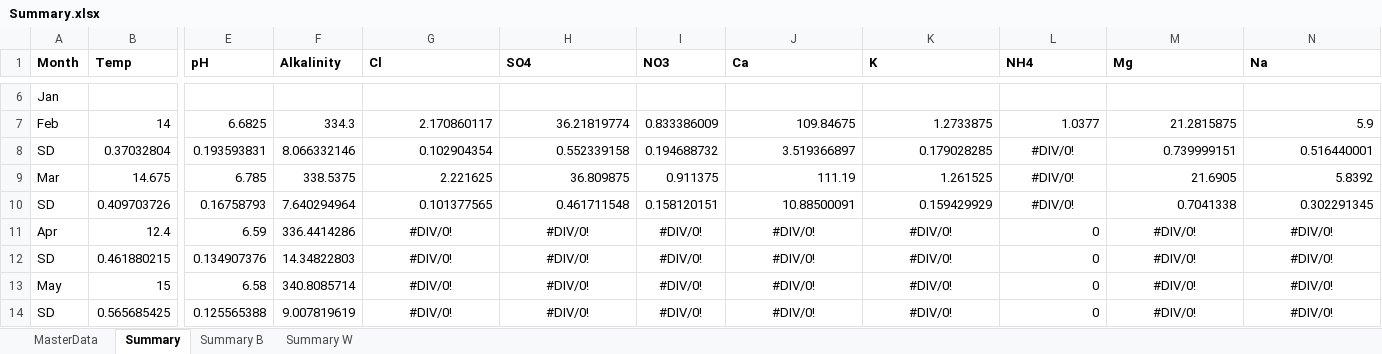
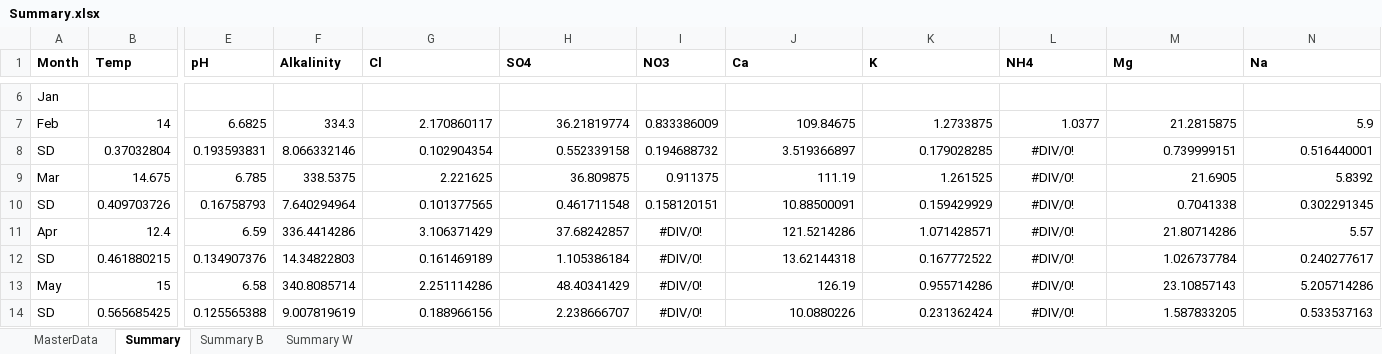
Before and after one commit to PickertJoe/Reasearch_code, an Excel workbook: Data/Summary.xlsx, sheet Summary, drawn as a sheet; only a part is shown, gaps mark what is left out; values as stored, in another font and other column widths than the file's, no borders; the diff covers the shown part only; the diff names each change by its address in the sheet, - before the commit and + after, or states it on an @@ line.

```diff
--- a/Data/Summary.xlsx (sheet Summary)
+++ b/Data/Summary.xlsx (sheet Summary)
-G11 (Cl): #DIV/0!
+G11 (Cl): 3.106371429
-G11:H14 alignment: center
+G11:H14 alignment: right
-H11 (SO4): #DIV/0!
+H11 (SO4): 37.68242857
-J11 (Ca): #DIV/0!
+J11 (Ca): 121.5214286
-J11:K14 alignment: center
+J11:K14 alignment: right
-K11 (K): #DIV/0!
+K11 (K): 1.071428571
-L11:L14 (NH4): 0
+L11:L14 (NH4): #DIV/0!
-L11:L14 alignment: right
+L11:L14 alignment: center
-M11 (Mg): #DIV/0!
+M11 (Mg): 21.80714286
-M11:N14 alignment: center
+M11:N14 alignment: right
-N11 (Na): #DIV/0!
+N11 (Na): 5.57
-G12 (Cl): #DIV/0!
+G12 (Cl): 0.161469189
-H12 (SO4): #DIV/0!
+H12 (SO4): 1.105386184
-J12 (Ca): #DIV/0!
+J12 (Ca): 13.62144318
-K12 (K): #DIV/0!
+K12 (K): 0.167772522
-M12 (Mg): #DIV/0!
+M12 (Mg): 1.026737784
-N12 (Na): #DIV/0!
+N12 (Na): 0.240277617
-G13 (Cl): #DIV/0!
+G13 (Cl): 2.251114286
-H13 (SO4): #DIV/0!
+H13 (SO4): 48.40341429
-J13 (Ca): #DIV/0!
+J13 (Ca): 126.19
-K13 (K): #DIV/0!
+K13 (K): 0.955714286
-M13 (Mg): #DIV/0!
+M13 (Mg): 23.10857143
-N13 (Na): #DIV/0!
+N13 (Na): 5.205714286
-G14 (Cl): #DIV/0!
+G14 (Cl): 0.188966156
-H14 (SO4): #DIV/0!
+H14 (SO4): 2.238666707
-J14 (Ca): #DIV/0!
+J14 (Ca): 10.0880226
-K14 (K): #DIV/0!
+K14 (K): 0.231362424
-M14 (Mg): #DIV/0!
+M14 (Mg): 1.587833205
-N14 (Na): #DIV/0!
+N14 (Na): 0.533537163
```
Also changed, not shown: 6 added rows, 6 removed rows, 26 edited cells and cell formats elsewhere in this sheet, sheet MasterData, formulas that keep their value, 2 other files.
